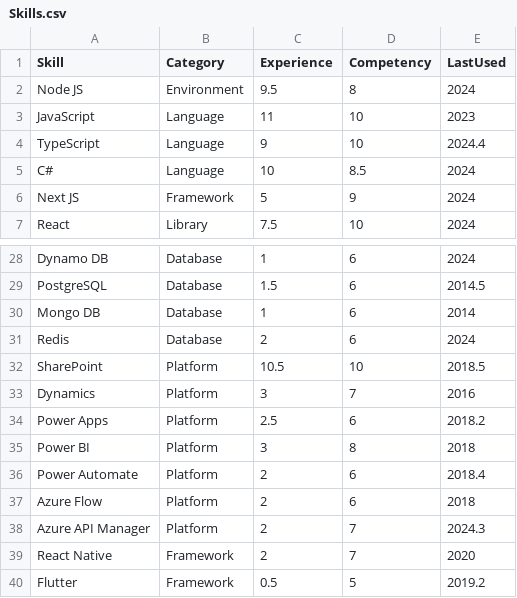
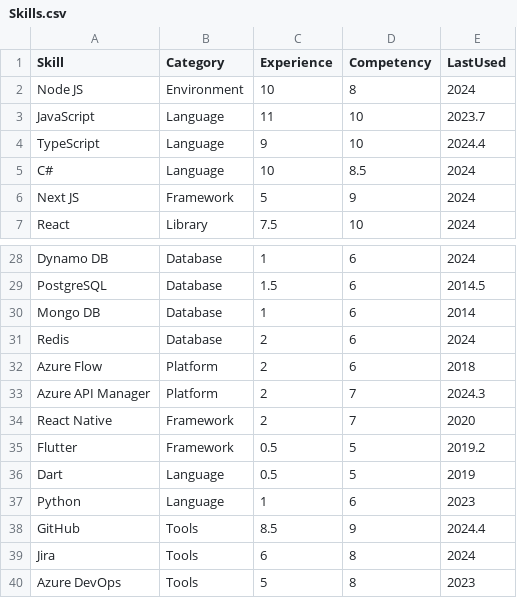
Before and after one commit to aneesh-semantic-computing/my-profile, a CSV file: app/data/Skills.csv, drawn as a sheet; only a part is shown, gaps mark what is left out; the shorter side is filled out with more unchanged rows.

Commit message:
skill update

```diff
--- a/app/data/Skills.csv
+++ b/app/data/Skills.csv
@@ -1,4 +1,4 @@
 Skill,Category,Experience,Competency,LastUsed
-Node JS,Environment,9.5,8,2024
-JavaScript,Language,11,10,2023
+Node JS,Environment,10,8,2024
+JavaScript,Language,11,10,2023.7
 TypeScript,Language,9,10,2024.4
@@ -31,7 +31,2 @@ Mongo DB,Database,1,6,2014
 Redis,Database,2,6,2024
-SharePoint,Platform,10.5,10,2018.5
-Dynamics,Platform,3,7,2016
-Power Apps,Platform,2.5,6,2018.2
-Power BI,Platform,3,8,2018
-Power Automate,Platform,2,6,2018.4
 Azure Flow,Platform,2,6,2018
```
